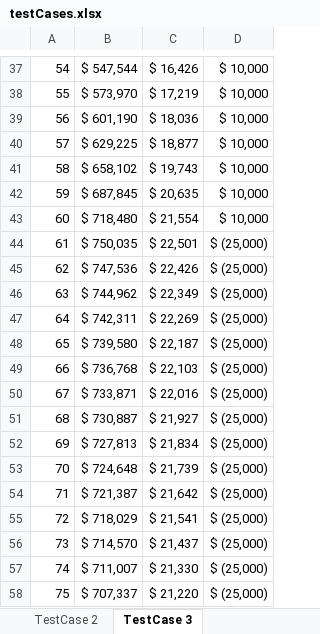
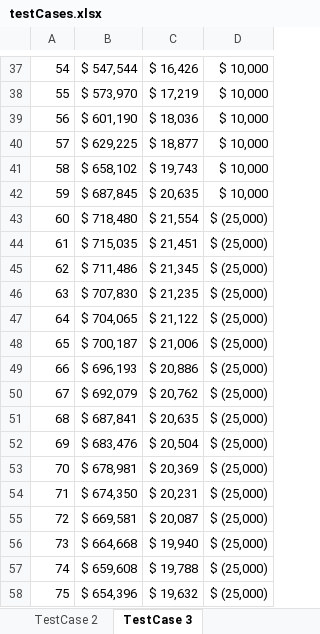
Before and after one commit to jevargas-m/retirement-planner, an Excel workbook: doc/testCases.xlsx, sheet TestCase 3, drawn as a sheet; only a part is shown, gaps mark what is left out; values as stored, in another font and other column widths than the file's, no borders; the diff covers the shown part only; the diff names each change by its address in the sheet, - before the commit and + after, or states it on an @@ line.

```diff
--- a/doc/testCases.xlsx (sheet TestCase 3)
+++ b/doc/testCases.xlsx (sheet TestCase 3)
-D43: $ 10,000
+D43: $ (25,000)
-B44: $ 750,035
+B44: $ 715,035
-C44: $ 22,501
+C44: $ 21,451
-B45: $ 747,536
+B45: $ 711,486
-C45: $ 22,426
+C45: $ 21,345
-B46: $ 744,962
+B46: $ 707,830
-C46: $ 22,349
+C46: $ 21,235
-B47: $ 742,311
+B47: $ 704,065
-C47: $ 22,269
+C47: $ 21,122
-B48: $ 739,580
+B48: $ 700,187
-C48: $ 22,187
+C48: $ 21,006
-B49: $ 736,768
+B49: $ 696,193
-C49: $ 22,103
+C49: $ 20,886
-B50: $ 733,871
+B50: $ 692,079
-C50: $ 22,016
+C50: $ 20,762
-B51: $ 730,887
+B51: $ 687,841
-C51: $ 21,927
+C51: $ 20,635
-B52: $ 727,813
+B52: $ 683,476
-C52: $ 21,834
+C52: $ 20,504
-B53: $ 724,648
+B53: $ 678,981
-C53: $ 21,739
+C53: $ 20,369
-B54: $ 721,387
+B54: $ 674,350
-C54: $ 21,642
+C54: $ 20,231
-B55: $ 718,029
+B55: $ 669,581
-C55: $ 21,541
+C55: $ 20,087
-B56: $ 714,570
+B56: $ 664,668
-C56: $ 21,437
+C56: $ 19,940
-B57: $ 711,007
+B57: $ 659,608
-C57: $ 21,330
+C57: $ 19,788
-B58: $ 707,337
+B58: $ 654,396
-C58: $ 21,220
+C58: $ 19,632
```
Also changed, not shown: 60 edited cells elsewhere in this sheet, sheet TestCase 1, sheet TestCase 2, formulas that keep their value.
